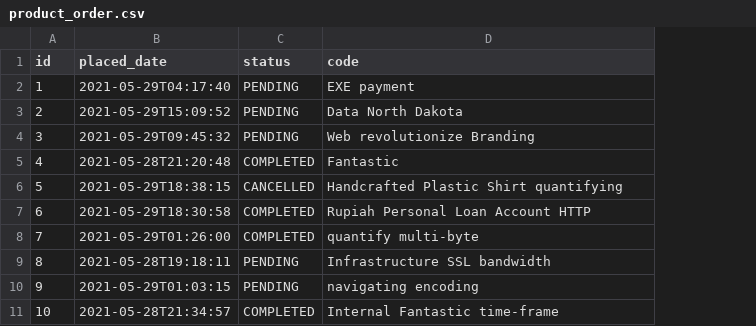
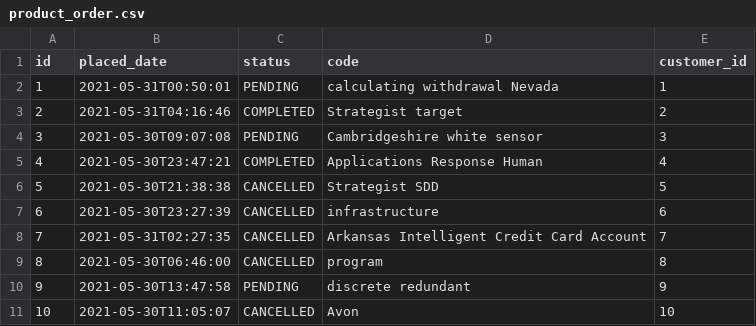
Before and after one commit to gaddesurendrakumar/store, a CSV file: src/main/resources/config/liquibase/fake-data/product_order.csv, drawn as a sheet; the diff names each change by its address in the sheet, - before the commit and + after, or states it on an @@ line.

```diff
--- a/src/main/resources/config/liquibase/fake-data/product_order.csv
+++ b/src/main/resources/config/liquibase/fake-data/product_order.csv
+column E (customer_id), rows 2-11: 1 | 2 | 3 | 4 | 5 | 6 | 7 | 8 | 9 | 10
-B2 (placed_date): 2021-05-29T04:17:40
+B2 (placed_date): 2021-05-31T00:50:01
-D2 (code): EXE payment
+D2 (code): calculating withdrawal Nevada
-B3 (placed_date): 2021-05-29T15:09:52
+B3 (placed_date): 2021-05-31T04:16:46
-C3 (status): PENDING
+C3 (status): COMPLETED
-D3 (code): Data North Dakota
+D3 (code): Strategist target
-B4 (placed_date): 2021-05-29T09:45:32
+B4 (placed_date): 2021-05-30T09:07:08
-D4 (code): Web revolutionize Branding
+D4 (code): Cambridgeshire white sensor
-B5 (placed_date): 2021-05-28T21:20:48
+B5 (placed_date): 2021-05-30T23:47:21
-D5 (code): Fantastic
+D5 (code): Applications Response Human
-B6 (placed_date): 2021-05-29T18:38:15
+B6 (placed_date): 2021-05-30T21:38:38
-D6 (code): Handcrafted Plastic Shirt quantifying
+D6 (code): Strategist SDD
-B7 (placed_date): 2021-05-29T18:30:58
+B7 (placed_date): 2021-05-30T23:27:39
-C7:C8 (status): COMPLETED
+C7:C8 (status): CANCELLED
-D7 (code): Rupiah Personal Loan Account HTTP
+D7 (code): infrastructure
-B8 (placed_date): 2021-05-29T01:26:00
+B8 (placed_date): 2021-05-31T02:27:35
-D8 (code): quantify multi-byte
+D8 (code): Arkansas Intelligent Credit Card Account
-B9 (placed_date): 2021-05-28T19:18:11
+B9 (placed_date): 2021-05-30T06:46:00
-C9 (status): PENDING
+C9 (status): CANCELLED
-D9 (code): Infrastructure SSL bandwidth
+D9 (code): program
-B10 (placed_date): 2021-05-29T01:03:15
+B10 (placed_date): 2021-05-30T13:47:58
-D10 (code): navigating encoding
+D10 (code): discrete redundant
-B11 (placed_date): 2021-05-28T21:34:57
+B11 (placed_date): 2021-05-30T11:05:07
-C11 (status): COMPLETED
+C11 (status): CANCELLED
-D11 (code): Internal Fantastic time-frame
+D11 (code): Avon
```
Also changed, not shown: src/main/resources/config/liquibase/fake-data/customer.csv, src/main/resources/config/liquibase/fake-data/invoice.csv, 47 other files.
